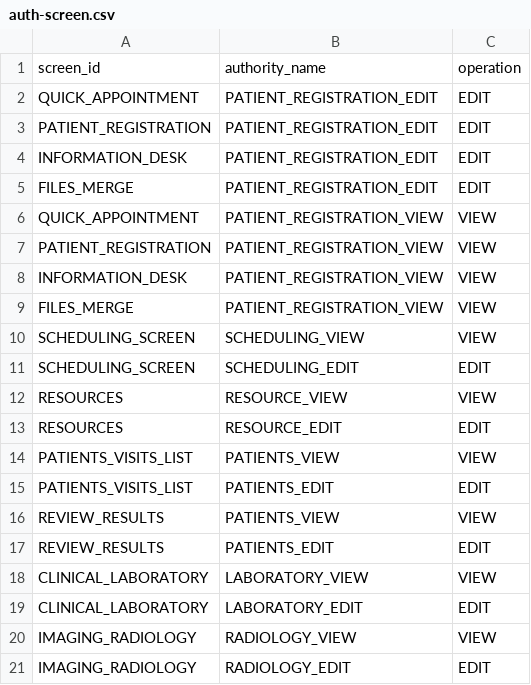
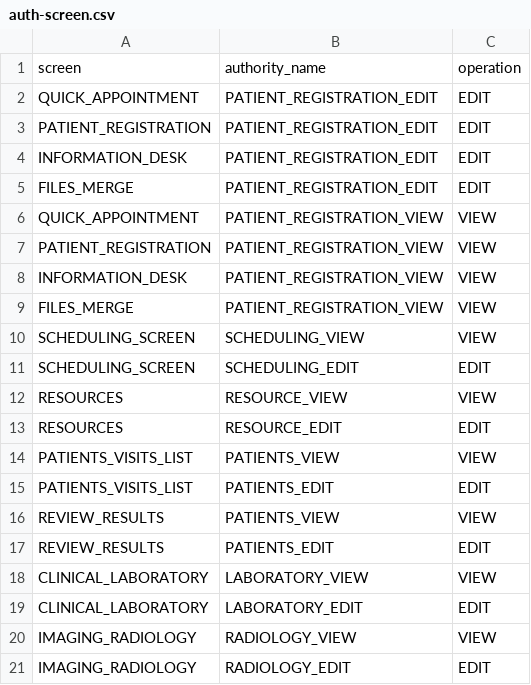
Before and after one commit to dazzle-tech/dazzle-asklepios-gateway, a CSV file: src/main/resources/config/liquibase/data/auth-screen.csv, drawn as a sheet.

```diff
--- a/src/main/resources/config/liquibase/data/auth-screen.csv
+++ b/src/main/resources/config/liquibase/data/auth-screen.csv
@@ -1,2 +1,2 @@
-screen_id	authority_name	operation
+ screen	authority_name	operation
     QUICK_APPOINTMENT	PATIENT_REGISTRATION_EDIT	EDIT
```
Also changed, not shown: 4 other files.
